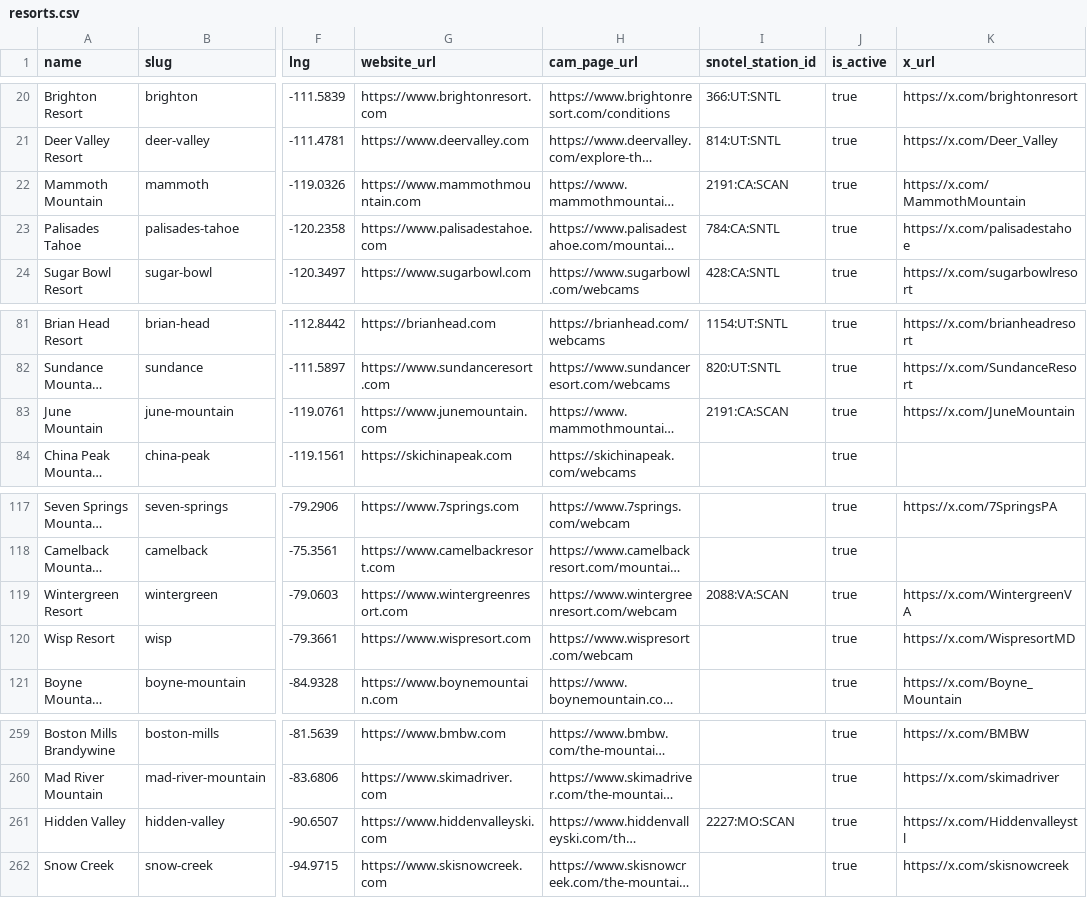
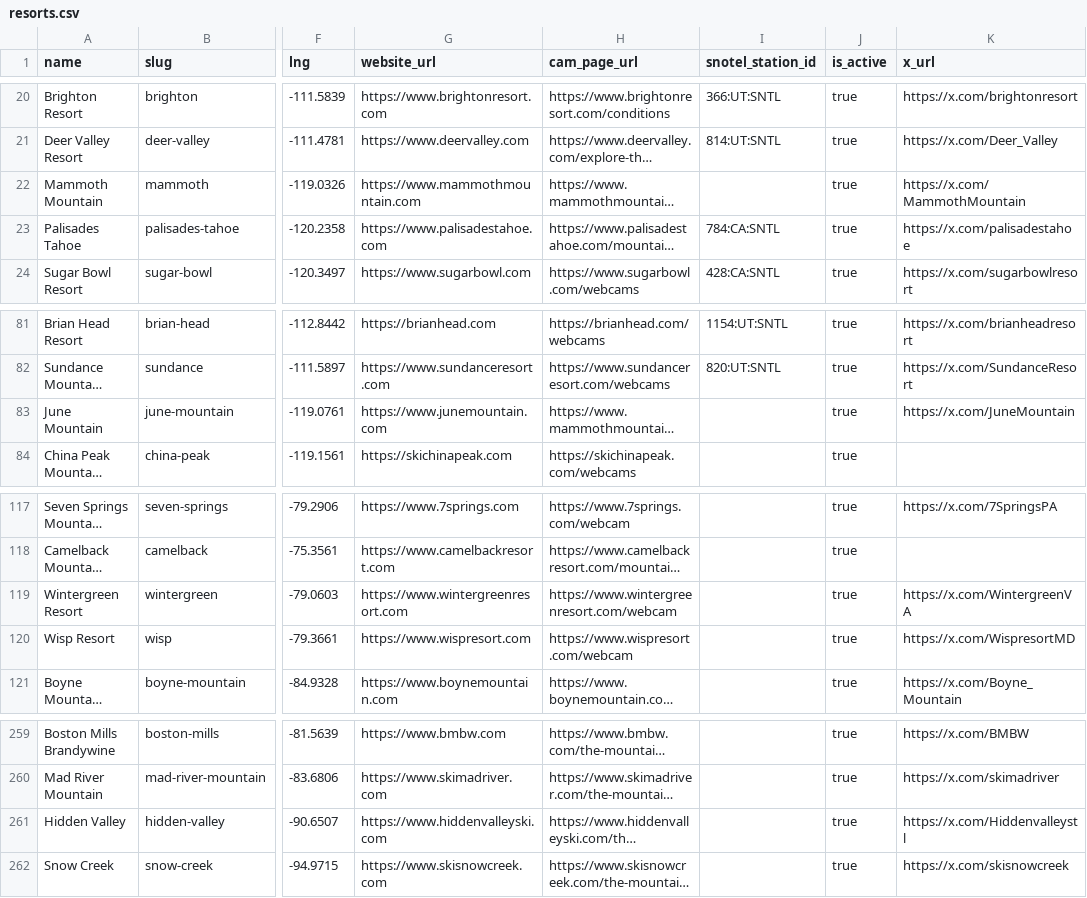
Before and after one commit to jaredschueler07/peakcam, a CSV file: data/resorts.csv, drawn as a sheet; only a part is shown, gaps mark what is left out; long unchanged cells end in …; the diff names each change by its address in the sheet, - before the commit and + after, or states it on an @@ line.

```diff
--- a/data/resorts.csv
+++ b/data/resorts.csv
-I22 (snotel_station_id): 2191:CA:SCAN
+I22 (snotel_station_id): (empty)
-I83 (snotel_station_id): 2191:CA:SCAN
+I83 (snotel_station_id): (empty)
-I119 (snotel_station_id): 2088:VA:SCAN
+I119 (snotel_station_id): (empty)
-I261 (snotel_station_id): 2227:MO:SCAN
+I261 (snotel_station_id): (empty)
```
Also changed, not shown: data/cams.csv, data/resort-openings.csv, 1 other file.
